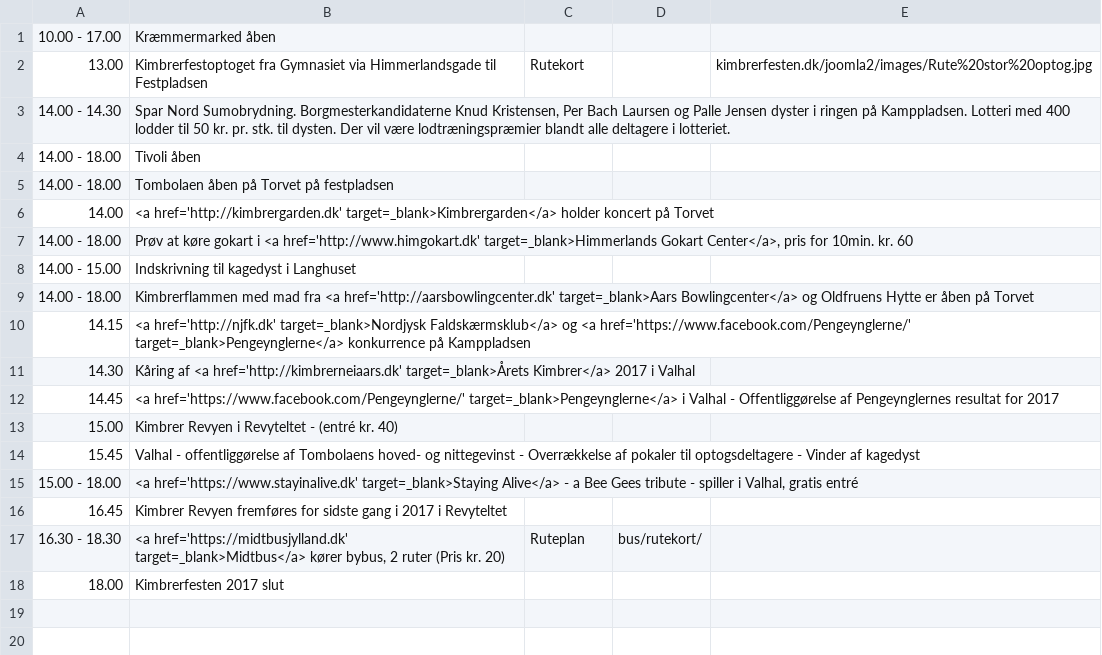
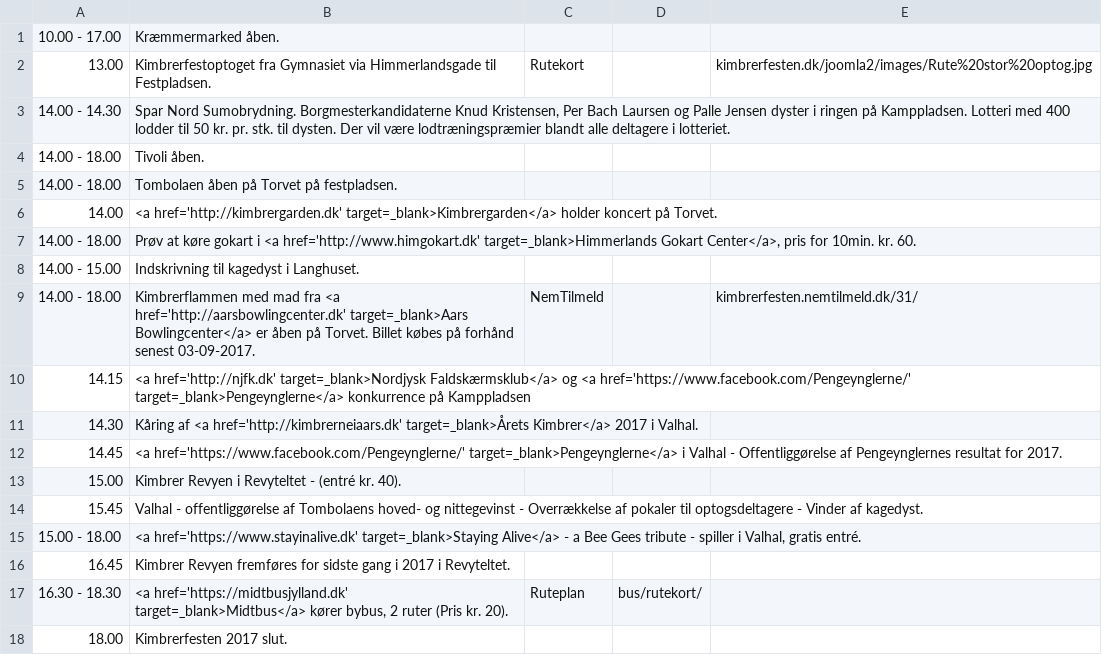
Before and after one commit to kimbrerfesten/kimbrerfesten, a CSV file: content/program/soendag.csv, drawn as a sheet.

```diff
--- a/content/program/soendag.csv
+++ b/content/program/soendag.csv
@@ -1,18 +1,18 @@
-10.00 - 17.00;Kræmmermarked  åben;;;
-13.00;Kimbrerfestoptoget fra Gymnasiet via Himmerlandsgade til Festpladsen;Rutekort;;kimbrerfesten.dk/joomla2/images/Rute%20stor%20optog.jpg
+10.00 - 17.00;Kræmmermarked  åben.;;;
+13.00;Kimbrerfestoptoget fra Gymnasiet via Himmerlandsgade til Festpladsen.;Rutekort;;kimbrerfesten.dk/joomla2/images/Rute%20stor%20optog.jpg
 14.00 - 14.30;Spar Nord Sumobrydning. Borgmesterkandidaterne Knud Kristensen, Per Bach Laursen og Palle Jensen dyster i ringen på Kamppladsen. Lotteri med 400 lodder til 50 kr. pr. stk. til dysten. Der vil være lodtræningspræmier blandt alle deltagere i lotteriet.;;;
-14.00 - 18.00;Tivoli åben;;;
-14.00 - 18.00;Tombolaen åben på Torvet på festpladsen;;;
-14.00;<a href='http://kimbrergarden.dk' target=_blank>Kimbrergarden</a> holder koncert på Torvet;;;
-14.00 - 18.00;Prøv at køre gokart i <a href='http://www.himgokart.dk' target=_blank>Himmerlands Gokart Center</a>, pris for 10min. kr. 60;;;
-14.00 - 15.00;Indskrivning til kagedyst i Langhuset;;;
-14.00 - 18.00;Kimbrerflammen med mad fra <a href='http://aarsbowlingcenter.dk' target=_blank>Aars Bowlingcenter</a> og Oldfruens Hytte er åben på Torvet;;;
+14.00 - 18.00;Tivoli åben.;;;
+14.00 - 18.00;Tombolaen åben på Torvet på festpladsen.;;;
+14.00;<a href='http://kimbrergarden.dk' target=_blank>Kimbrergarden</a> holder koncert på Torvet.;;;
+14.00 - 18.00;Prøv at køre gokart i <a href='http://www.himgokart.dk' target=_blank>Himmerlands Gokart Center</a>, pris for 10min. kr. 60.;;;
+14.00 - 15.00;Indskrivning til kagedyst i Langhuset.;;;
+14.00 - 18.00;Kimbrerflammen med mad fra <a href='http://aarsbowlingcenter.dk' target=_blank>Aars Bowlingcenter</a> er åben på Torvet. Billet købes på forhånd senest 03-09-2017.;NemTilmeld;;kimbrerfesten.nemtilmeld.dk/31/
 14.15;<a href='http://njfk.dk' target=_blank>Nordjysk Faldskærmsklub</a> og <a href='https://www.facebook.com/Pengeynglerne/' target=_blank>Pengeynglerne</a> konkurrence på Kamppladsen;;;
-14.30;Kåring af <a href='http://kimbrerneiaars.dk' target=_blank>Årets Kimbrer</a> 2017 i Valhal;;;
-14.45;<a href='https://www.facebook.com/Pengeynglerne/' target=_blank>Pengeynglerne</a> i Valhal - Offentliggørelse af Pengeynglernes resultat for 2017;;;
-15.00;Kimbrer Revyen  i Revyteltet - (entré kr. 40);;;
-15.45;Valhal - offentliggørelse af Tombolaens hoved- og nittegevinst - Overrækkelse af pokaler til optogsdeltagere - Vinder af kagedyst;;;
-15.00 - 18.00;<a href='https://www.stayinalive.dk' target=_blank>Staying Alive</a> - a Bee Gees tribute - spiller i Valhal, gratis entré;;;
-16.45;Kimbrer Revyen fremføres for sidste gang i 2017 i Revyteltet;;;
-16.30 - 18.30;<a href='https://midtbusjylland.dk' target=_blank>Midtbus</a> kører bybus, 2 ruter (Pris kr. 20);Ruteplan;bus/rutekort/;
-18.00;Kimbrerfesten 2017 slut;;;
+14.30;Kåring af <a href='http://kimbrerneiaars.dk' target=_blank>Årets Kimbrer</a> 2017 i Valhal.;;;
+14.45;<a href='https://www.facebook.com/Pengeynglerne/' target=_blank>Pengeynglerne</a> i Valhal - Offentliggørelse af Pengeynglernes resultat for 2017.;;;
+15.00;Kimbrer Revyen  i Revyteltet - (entré kr. 40).;;;
+15.45;Valhal - offentliggørelse af Tombolaens hoved- og nittegevinst - Overrækkelse af pokaler til optogsdeltagere - Vinder af kagedyst.;;;
+15.00 - 18.00;<a href='https://www.stayinalive.dk' target=_blank>Staying Alive</a> - a Bee Gees tribute - spiller i Valhal, gratis entré.;;;
+16.45;Kimbrer Revyen fremføres for sidste gang i 2017 i Revyteltet.;;;
+16.30 - 18.30;<a href='https://midtbusjylland.dk' target=_blank>Midtbus</a> kører bybus, 2 ruter (Pris kr. 20).;Ruteplan;bus/rutekort/;
+18.00;Kimbrerfesten 2017 slut.;;;
```
Also changed, not shown: content/program/fredag.csv, content/program/loerdag.csv, 1 other file.
